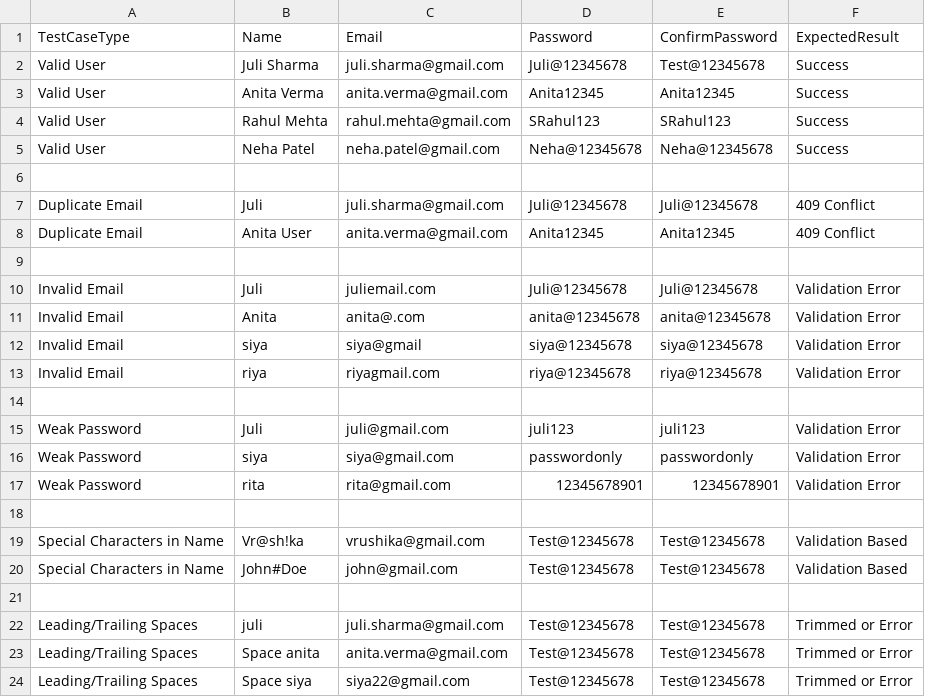
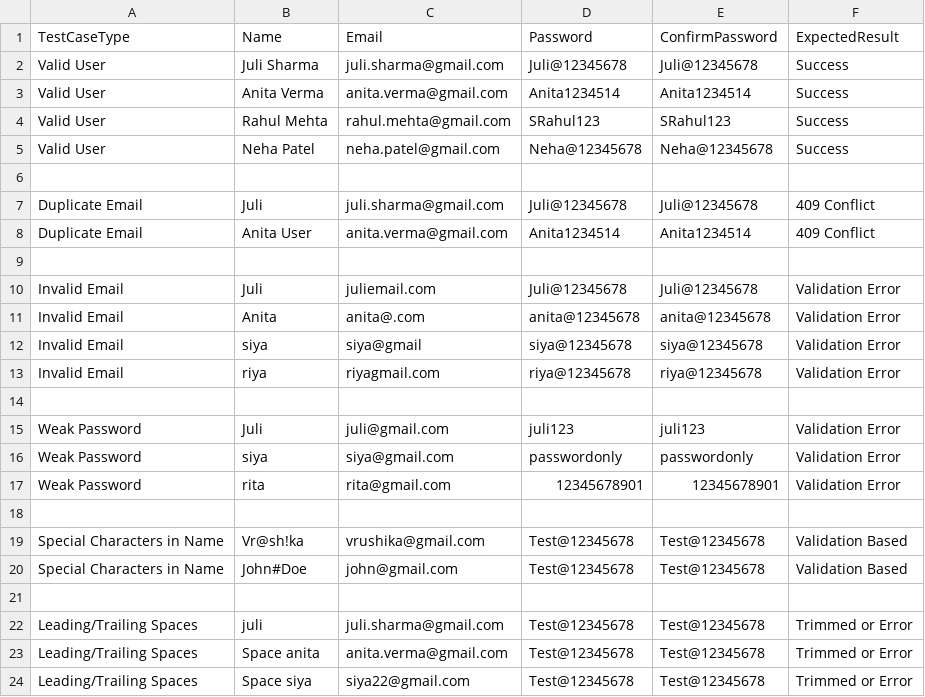
Before and after one commit to vrushikahingu2508-collab/Vrushika_QAAuthAssignment, a CSV file: TestData.csv, drawn as a sheet.

Commit message:
update testdata.csv

```diff
--- a/TestData.csv
+++ b/TestData.csv
@@ -1,4 +1,4 @@
 TestCaseType,Name,Email,Password,ConfirmPassword,ExpectedResult
-Valid User,Juli Sharma,juli.sharma@gmail.com,Juli@12345678,Test@12345678,Success
-Valid User,Anita Verma,anita.verma@gmail.com,Anita12345,Anita12345,Success
+Valid User,Juli Sharma,juli.sharma@gmail.com,Juli@12345678,Juli@12345678,Success
+Valid User,Anita Verma,anita.verma@gmail.com,Anita1234514,Anita1234514,Success
 Valid User,Rahul Mehta,rahul.mehta@gmail.com,SRahul123,SRahul123,Success
@@ -7,3 +7,3 @@ Valid User,Neha Patel,neha.patel@gmail.com,Neha@12345678,Neha@12345678,Success
 Duplicate Email,Juli,juli.sharma@gmail.com,Juli@12345678,Juli@12345678,409 Conflict
-Duplicate Email,Anita User,anita.verma@gmail.com,Anita12345,Anita12345,409 Conflict
+Duplicate Email,Anita User,anita.verma@gmail.com,Anita1234514,Anita1234514,409 Conflict
 
```
